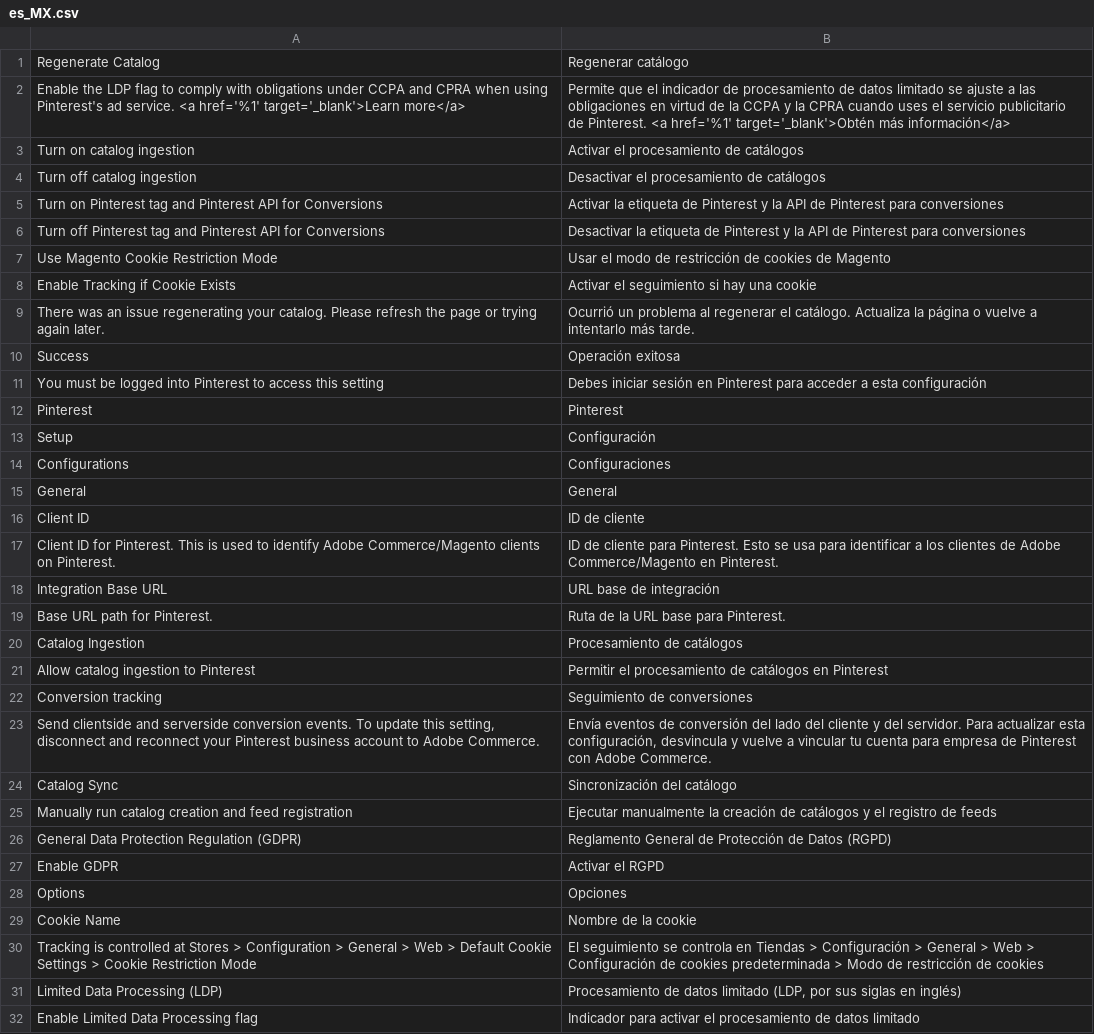
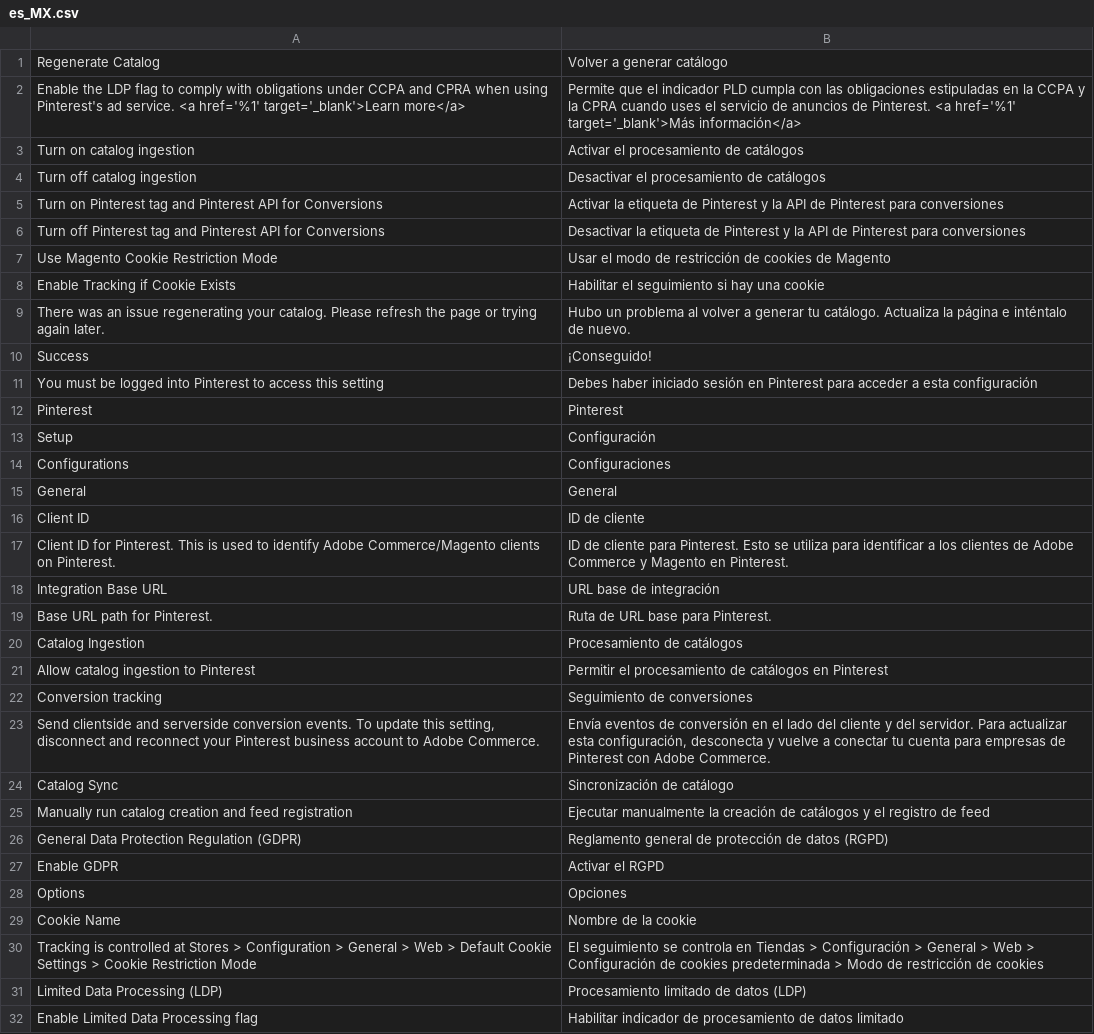
Before and after one commit to pinterest/pinterest-magento2-extension, a CSV file: i18n/es_MX.csv, drawn as a sheet.

```diff
--- a/i18n/es_MX.csv
+++ b/i18n/es_MX.csv
@@ -1,3 +1,3 @@
-"Regenerate Catalog","Regenerar catálogo"
-"Enable the LDP flag to comply with obligations under CCPA and CPRA when using Pinterest's ad service. <a href='%1' target='_blank'>Learn more</a>","Permite que el indicador de procesamiento de datos limitado se ajuste a las obligaciones en virtud de la CCPA y la CPRA cuando uses el servicio publicitario de Pinterest. <a href='%1' target='_blank'>Obtén más información</a>"
+"Regenerate Catalog","Volver a generar catálogo"
+"Enable the LDP flag to comply with obligations under CCPA and CPRA when using Pinterest's ad service. <a href='%1' target='_blank'>Learn more</a>","Permite que el indicador PLD cumpla con las obligaciones estipuladas en la CCPA y la CPRA cuando uses el servicio de anuncios de Pinterest. <a href='%1' target='_blank'>Más información</a>"
 "Turn on catalog ingestion","Activar el procesamiento de catálogos"
@@ -7,6 +7,6 @@
 "Use Magento Cookie Restriction Mode","Usar el modo de restricción de cookies de Magento"
-"Enable Tracking if Cookie Exists","Activar el seguimiento si hay una cookie"
-"There was an issue regenerating your catalog. Please refresh the page or trying again later.","Ocurrió un problema al regenerar el catálogo. Actualiza la página o vuelve a intentarlo más tarde."
-Success,Operación exitosa
-"You must be logged into Pinterest to access this setting","Debes iniciar sesión en Pinterest para acceder a esta configuración"
+"Enable Tracking if Cookie Exists","Habilitar el seguimiento si hay una cookie"
+"There was an issue regenerating your catalog. Please refresh the page or trying again later.","Hubo un problema al volver a generar tu catálogo. Actualiza la página e inténtalo de nuevo."
+Success,¡Conseguido!
+"You must be logged into Pinterest to access this setting","Debes haber iniciado sesión en Pinterest para acceder a esta configuración"
 Pinterest,Pinterest
@@ -16,5 +16,5 @@ General,General
 "Client ID","ID de cliente"
-"Client ID for Pinterest. This is used to identify Adobe Commerce/Magento clients on Pinterest.","ID de cliente para Pinterest. Esto se usa para identificar a los clientes de Adobe Commerce/Magento en Pinterest."
+"Client ID for Pinterest. This is used to identify Adobe Commerce/Magento clients on Pinterest.","ID de cliente para Pinterest. Esto se utiliza para identificar a los clientes de Adobe Commerce y Magento en Pinterest."
 "Integration Base URL","URL base de integración"
-"Base URL path for Pinterest.","Ruta de la URL base para Pinterest."
+"Base URL path for Pinterest.","Ruta de URL base para Pinterest."
 "Catalog Ingestion","Procesamiento de catálogos"
@@ -22,6 +22,6 @@ General,General
 "Conversion tracking","Seguimiento de conversiones"
-"Send clientside and serverside conversion events. To update this setting, disconnect and reconnect your Pinterest business account to Adobe Commerce.","Envía eventos de conversión del lado del cliente y del servidor. Para actualizar esta configuración, desvincula y vuelve a vincular tu cuenta para empresa de Pinterest con Adobe Commerce."
-"Catalog Sync","Sincronización del catálogo"
-"Manually run catalog creation and feed registration","Ejecutar manualmente la creación de catálogos y el registro de feeds"
-"General Data Protection Regulation (GDPR)","Reglamento General de Protección de Datos (RGPD)"
+"Send clientside and serverside conversion events. To update this setting, disconnect and reconnect your Pinterest business account to Adobe Commerce.","Envía eventos de conversión en el lado del cliente y del servidor. Para actualizar esta configuración, desconecta y vuelve a conectar tu cuenta para empresas de Pinterest con Adobe Commerce."
+"Catalog Sync","Sincronización de catálogo"
+"Manually run catalog creation and feed registration","Ejecutar manualmente la creación de catálogos y el registro de feed"
+"General Data Protection Regulation (GDPR)","Reglamento general de protección de datos (RGPD)"
 "Enable GDPR","Activar el RGPD"
@@ -30,3 +30,3 @@ Options,Opciones
 "Tracking is controlled at Stores > Configuration > General > Web > Default Cookie Settings > Cookie Restriction Mode","El seguimiento se controla en Tiendas > Configuración > General > Web > Configuración de cookies predeterminada > Modo de restricción de cookies"
-"Limited Data Processing (LDP)","Procesamiento de datos limitado (LDP, por sus siglas en inglés)"
-"Enable Limited Data Processing flag","Indicador para activar el procesamiento de datos limitado"
+"Limited Data Processing (LDP)","Procesamiento limitado de datos (LDP)"
+"Enable Limited Data Processing flag","Habilitar indicador de procesamiento de datos limitado"
```
Also changed, not shown: i18n/pt_PT.csv, i18n/zh_TW.csv, 8 other files.
